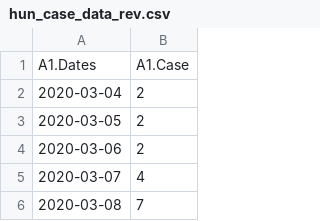
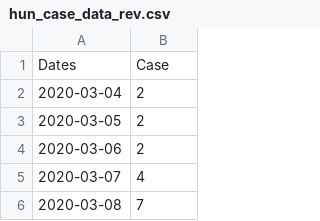
Before and after one commit to freemanbach/Python, a CSV file: python3/covid/worlddata/hungary/hun_case_data_rev.csv, drawn as a sheet; only a part is shown; removed rows and columns are numbered as before the commit, all else as after; the diff names each change by its address in the sheet, - before the commit and + after, or states it on an @@ line.

Commit message:
making it original again

```diff
--- a/python3/covid/worlddata/hungary/hun_case_data_rev.csv
+++ b/python3/covid/worlddata/hungary/hun_case_data_rev.csv
-row 1: A1.Dates | A1.Case
+row 1: Dates | Case
```
